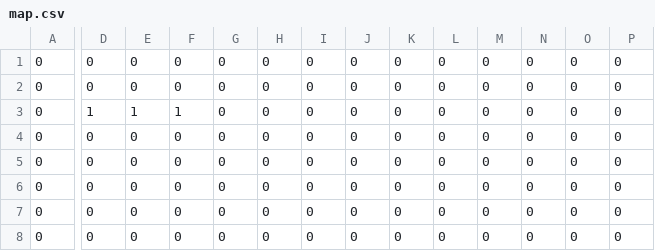
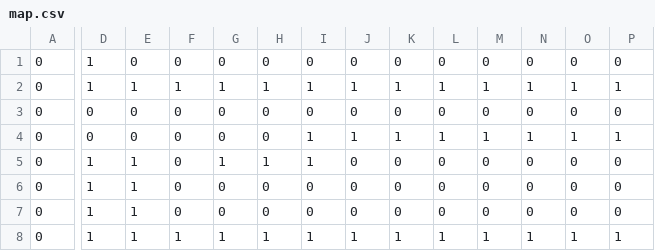
Before and after one commit to sabralod/thymio9, a CSV file: map.csv, drawn as a sheet; only a part is shown, gaps mark what is left out; removed rows and columns are numbered as before the commit, all else as after; rows hold the shown columns only; the diff covers the shown part only; the diff names each change by its address in the sheet, - before the commit and + after, or states it on an @@ line.

```diff
--- a/map.csv
+++ b/map.csv
+row 1: 0 | 1 | 0 | 0 | 0 | 0 | 0 | 0 | 0 | 0 | 0 | 0 | 0 | 0
+row 2: 0 | 1 | 1 | 1 | 1 | 1 | 1 | 1 | 1 | 1 | 1 | 1 | 1 | 1
-I4:I5: 0
+I4:I5: 1
-J4: 0
+J4: 1
-K4: 0
+K4: 1
-L4: 0
+L4: 1
-M4: 0
+M4: 1
-N4: 0
+N4: 1
-O4: 0
+O4: 1
-P4: 0
+P4: 1
-F5: 1
+F5: 0
-G5: 0
+G5: 1
-H5: 0
+H5: 1
-D6:D7: 0
+D6:D7: 1
-E6:E7: 0
+E6:E7: 1
-row 6: 0 | 0 | 0 | 0 | 0 | 0 | 0 | 0 | 0 | 0 | 0 | 0 | 0 | 0
-row 7: 0 | 0 | 0 | 0 | 0 | 0 | 0 | 0 | 0 | 0 | 0 | 0 | 0 | 0
-row 8: 0 | 0 | 0 | 0 | 0 | 0 | 0 | 0 | 0 | 0 | 0 | 0 | 0 | 0
+row 8: 0 | 1 | 1 | 1 | 1 | 1 | 1 | 1 | 1 | 1 | 1 | 1 | 1 | 1
```
Also changed, not shown: 4 edited cells elsewhere in this file, 32 other files.
